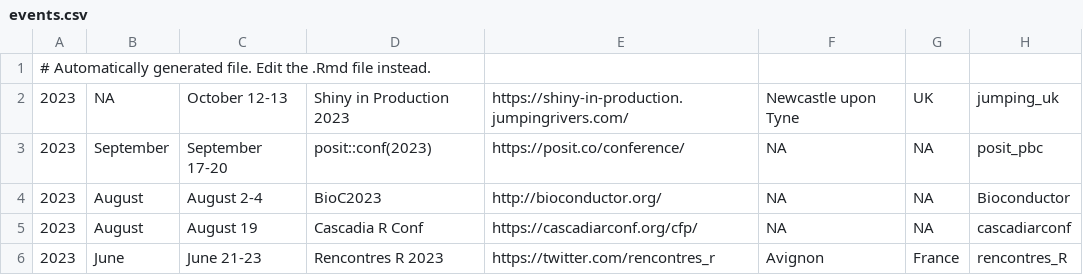
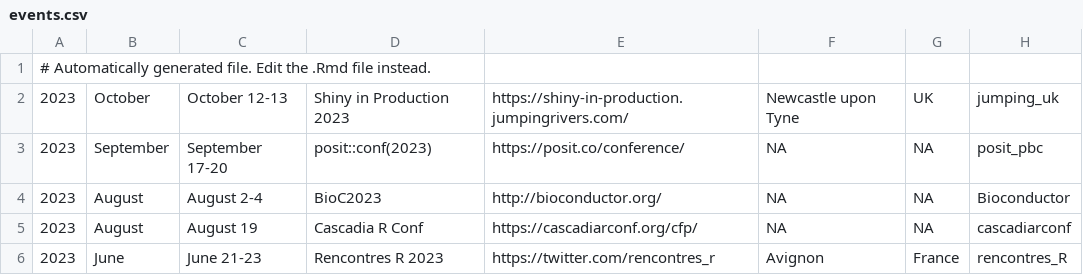
Before and after one commit to jumpingrivers/meetingsR, a CSV file: docs/events.csv, drawn as a sheet; only a part is shown.

```diff
--- a/docs/events.csv
+++ b/docs/events.csv
@@ -1,3 +1,3 @@
 # Automatically generated file. Edit the .Rmd file instead.
-2023,NA,October 12-13,Shiny in Production 2023,https://shiny-in-production.jumpingrivers.com/,Newcastle upon Tyne,UK,jumping_uk
+2023,October,October 12-13,Shiny in Production 2023,https://shiny-in-production.jumpingrivers.com/,Newcastle upon Tyne,UK,jumping_uk
 2023,September ,September 17-20,posit::conf(2023),https://posit.co/conference/,NA,NA,posit_pbc
```
Also changed, not shown: 10 other files.
